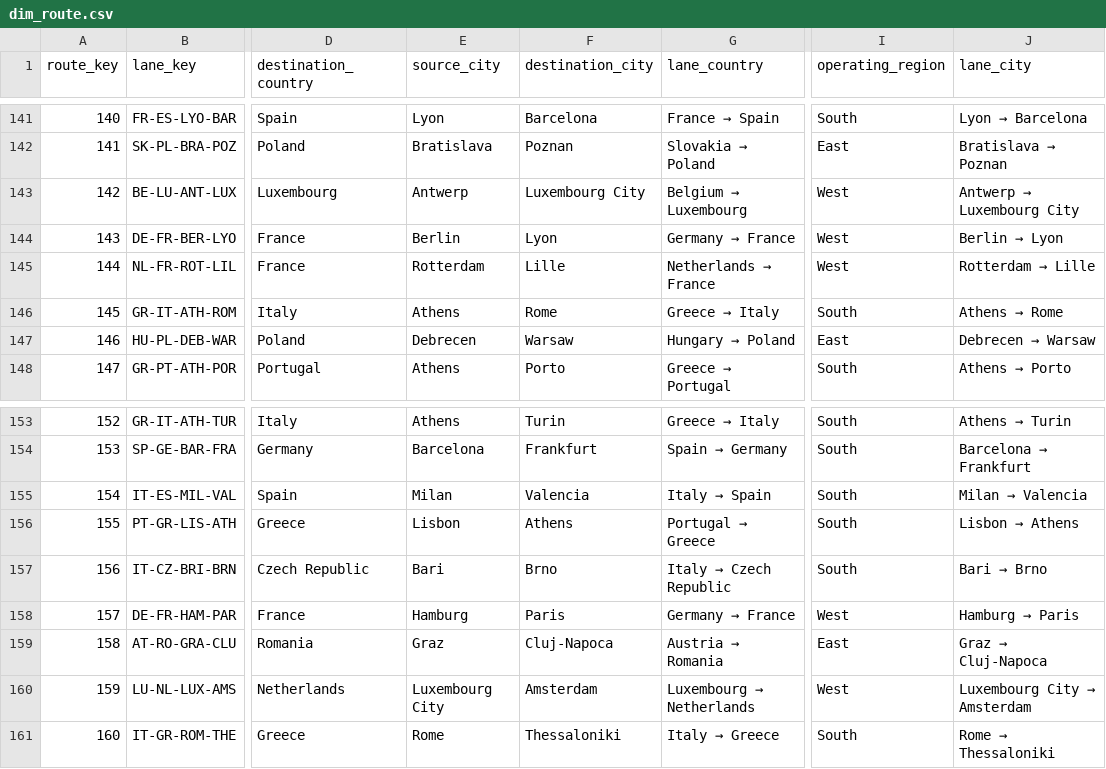
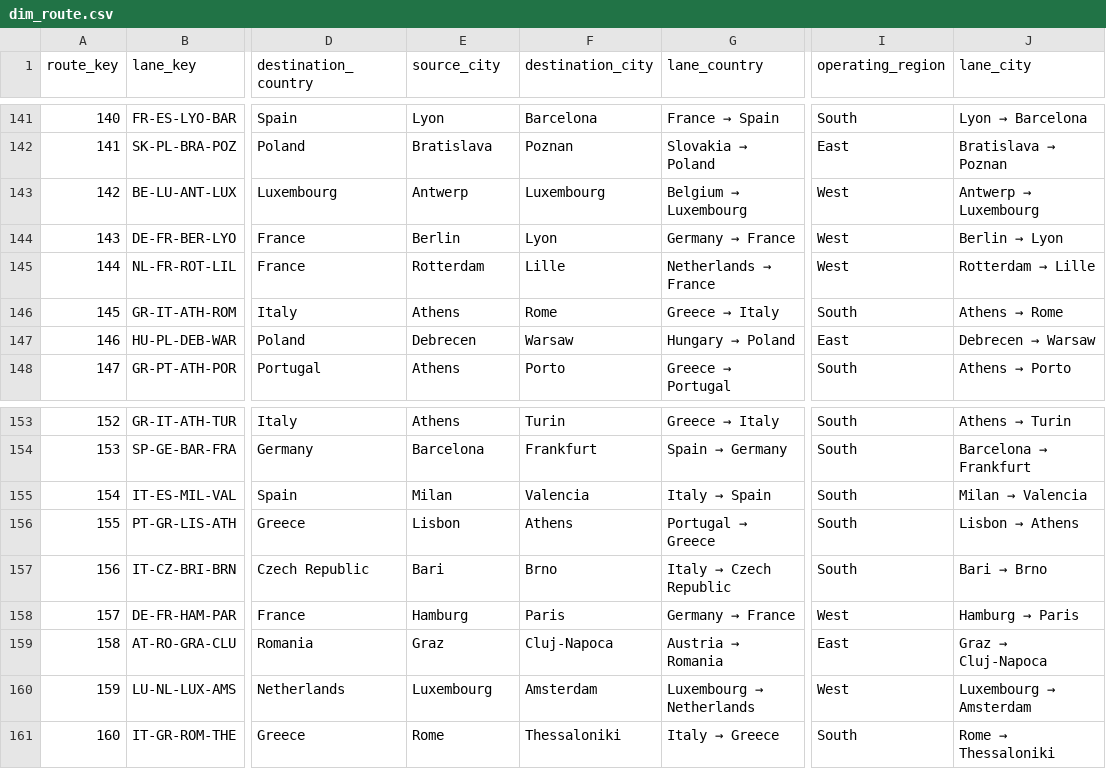
Before and after one commit to annahorbacz/fleet-cost-balance-analytics, a CSV file: data/dim_route.csv, drawn as a sheet; only a part is shown, gaps mark what is left out; the diff covers the shown part only; the diff names each change by its address in the sheet, - before the commit and + after, or states it on an @@ line.

```diff
--- a/data/dim_route.csv
+++ b/data/dim_route.csv
-F143 (destination_city): Luxembourg City
+F143 (destination_city): Luxembourg
@@ J143 (lane_city): Antwerp → Luxembourg City → Antwerp → Luxembourg @@
-E160 (source_city): Luxembourg City
+E160 (source_city): Luxembourg
@@ J160 (lane_city): Luxembourg City → Amsterdam → Luxembourg → Amsterdam @@
```
Also changed, not shown: 14 edited cells elsewhere in this file.
